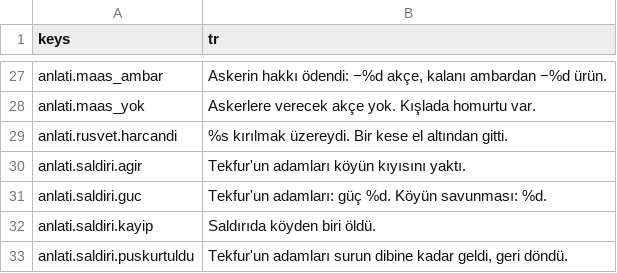
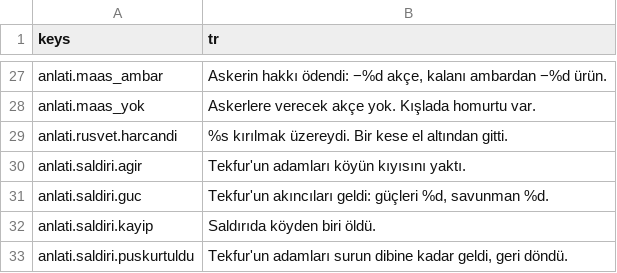
Before and after one commit to berk103458/GameDevoloper, a CSV file: data/metin/metinler.csv, drawn as a sheet; only a part is shown, gaps mark what is left out; the diff names each change by its address in the sheet, - before the commit and + after, or states it on an @@ line.

```diff
--- a/data/metin/metinler.csv
+++ b/data/metin/metinler.csv
-B31 (tr): Tekfur'un adamları: güç %d. Köyün savunması: %d.
+B31 (tr): Tekfur'un akıncıları geldi: güçleri %d, savunman %d.
```
Also changed, not shown: 6 other files.
